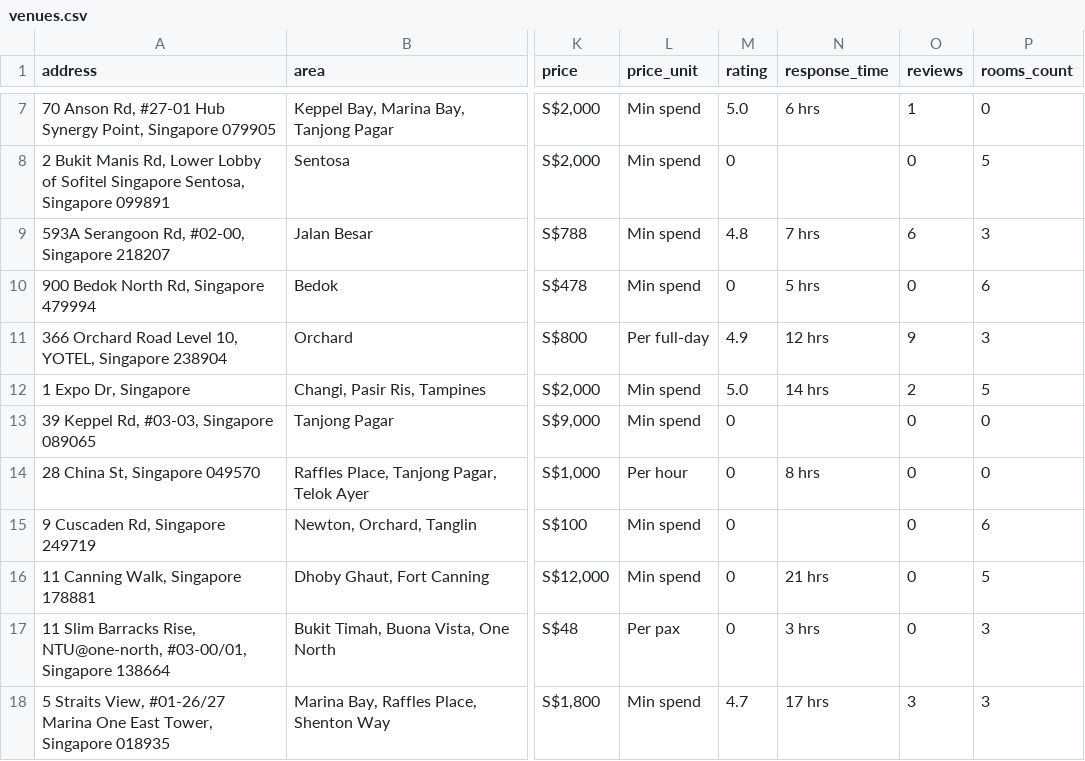
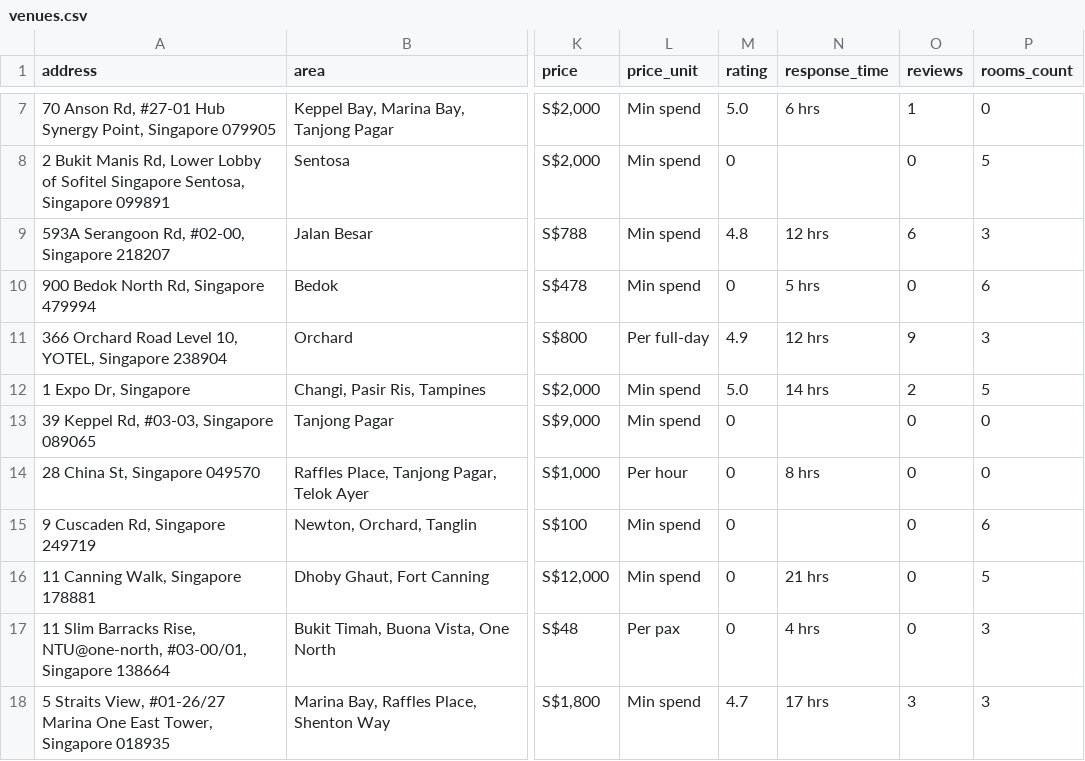
Before and after one commit to luarss/wedding-data, a CSV file: data/vrf/venues.csv, drawn as a sheet; only a part is shown, gaps mark what is left out; the diff names each change by its address in the sheet, - before the commit and + after, or states it on an @@ line.

```diff
--- a/data/vrf/venues.csv
+++ b/data/vrf/venues.csv
-N9 (response_time): 7 hrs
+N9 (response_time): 12 hrs
-N17 (response_time): 3 hrs
+N17 (response_time): 4 hrs
```
Also changed, not shown: data/tv/venues.csv, data/twn/venues.csv, 10 other files.
